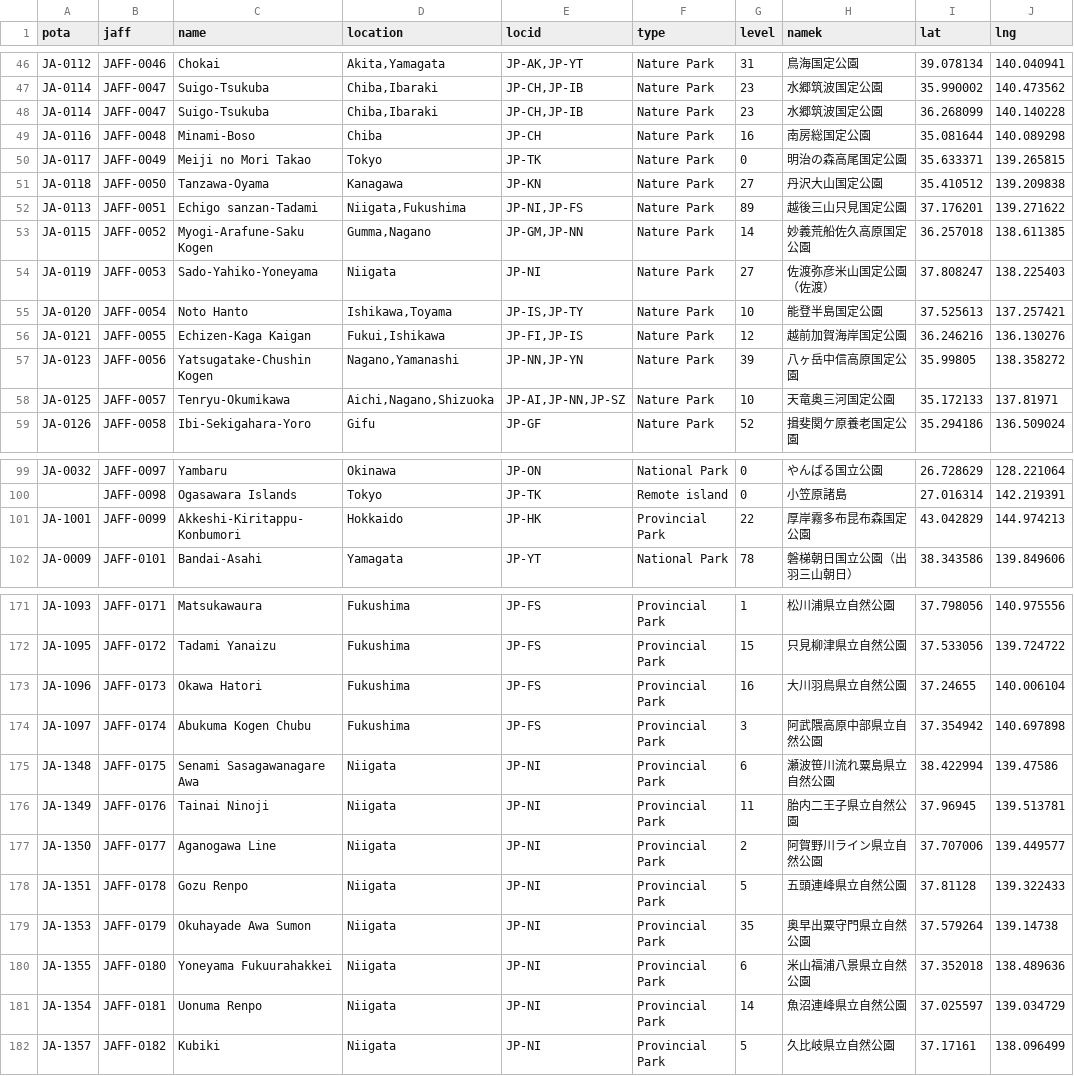
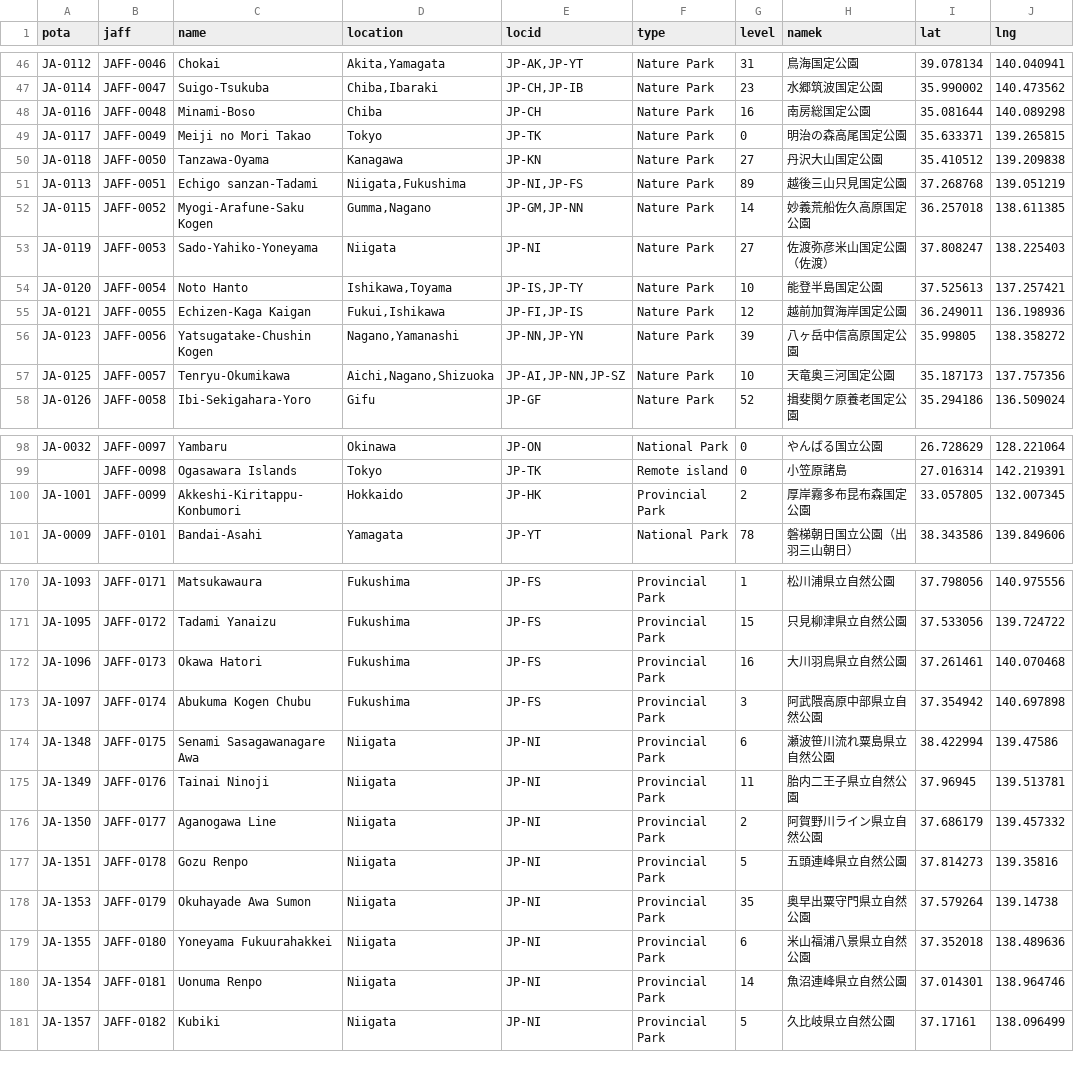
Before and after one commit to jl1nie/MyQTH, a CSV file: JAFFPOTAXref.csv, drawn as a sheet; only a part is shown, gaps mark what is left out; the diff covers the shown part only.

```diff
--- a/JAFFPOTAXref.csv
+++ b/JAFFPOTAXref.csv
@@ -47,3 +47,2 @@ JA-0112,JAFF-0046,Chokai,"Akita,Yamagata","JP-AK,JP-YT",Nature Park,31,鳥海国
 JA-0114,JAFF-0047,Suigo-Tsukuba,"Chiba,Ibaraki","JP-CH,JP-IB",Nature Park,23,水郷筑波国定公園,35.990002,140.473562
-JA-0114,JAFF-0047,Suigo-Tsukuba,"Chiba,Ibaraki","JP-CH,JP-IB",Nature Park,23,水郷筑波国定公園,36.268099,140.140228
 JA-0116,JAFF-0048,Minami-Boso,Chiba,JP-CH,Nature Park,16,南房総国定公園,35.081644,140.089298
@@ -51,3 +50,3 @@ JA-0117,JAFF-0049,Meiji no Mori Takao,Tokyo,JP-TK,Nature Park,0,明治の森高
 JA-0118,JAFF-0050,Tanzawa-Oyama,Kanagawa,JP-KN,Nature Park,27,丹沢大山国定公園,35.410512,139.209838
-JA-0113,JAFF-0051,Echigo sanzan-Tadami,"Niigata,Fukushima","JP-NI,JP-FS",Nature Park,89,越後三山只見国定公園,37.176201,139.271622
+JA-0113,JAFF-0051,Echigo sanzan-Tadami,"Niigata,Fukushima","JP-NI,JP-FS",Nature Park,89,越後三山只見国定公園,37.268768,139.051219
 JA-0115,JAFF-0052,Myogi-Arafune-Saku Kogen,"Gumma,Nagano","JP-GM,JP-NN",Nature Park,14,妙義荒船佐久高原国定公園,36.257018,138.611385
@@ -55,5 +54,5 @@ JA-0119,JAFF-0053,Sado-Yahiko-Yoneyama,Niigata,JP-NI,Nature Park,27,佐渡弥彦
 JA-0120,JAFF-0054,Noto Hanto,"Ishikawa,Toyama","JP-IS,JP-TY",Nature Park,10,能登半島国定公園,37.525613,137.257421
-JA-0121,JAFF-0055,Echizen-Kaga Kaigan,"Fukui,Ishikawa","JP-FI,JP-IS",Nature Park,12,越前加賀海岸国定公園,36.246216,136.130276
+JA-0121,JAFF-0055,Echizen-Kaga Kaigan,"Fukui,Ishikawa","JP-FI,JP-IS",Nature Park,12,越前加賀海岸国定公園,36.249011,136.198936
 JA-0123,JAFF-0056,Yatsugatake-Chushin Kogen,"Nagano,Yamanashi","JP-NN,JP-YN",Nature Park,39,八ヶ岳中信高原国定公園,35.99805,138.358272
-JA-0125,JAFF-0057,Tenryu-Okumikawa,"Aichi,Nagano,Shizuoka","JP-AI,JP-NN,JP-SZ",Nature Park,10,天竜奥三河国定公園,35.172133,137.81971
+JA-0125,JAFF-0057,Tenryu-Okumikawa,"Aichi,Nagano,Shizuoka","JP-AI,JP-NN,JP-SZ",Nature Park,10,天竜奥三河国定公園,35.187173,137.757356
 JA-0126,JAFF-0058,Ibi-Sekigahara-Yoro,Gifu,JP-GF,Nature Park,52,揖斐関ケ原養老国定公園,35.294186,136.509024
@@ -100,3 +99,3 @@ JA-0032,JAFF-0097,Yambaru,Okinawa,JP-ON,National Park,0,やんばる国立公園
 ,JAFF-0098,Ogasawara Islands,Tokyo,JP-TK,Remote island,0,小笠原諸島,27.016314,142.219391
-JA-1001,JAFF-0099,Akkeshi-Kiritappu-Konbumori,Hokkaido,JP-HK,Provincial Park,22,厚岸霧多布昆布森国定公園,43.042829,144.974213
+JA-1001,JAFF-0099,Akkeshi-Kiritappu-Konbumori,Hokkaido,JP-HK,Provincial Park,2,厚岸霧多布昆布森国定公園,33.057805,132.007345
 JA-0009,JAFF-0101,Bandai-Asahi,Yamagata,JP-YT,National Park,78,磐梯朝日国立公園（出羽三山朝日）,38.343586,139.849606
@@ -172,3 +171,3 @@ JA-1093,JAFF-0171,Matsukawaura,Fukushima,JP-FS,Provincial Park,1,松川浦県立
 JA-1095,JAFF-0172,Tadami Yanaizu,Fukushima,JP-FS,Provincial Park,15,只見柳津県立自然公園,37.533056,139.724722
-JA-1096,JAFF-0173,Okawa Hatori,Fukushima,JP-FS,Provincial Park,16,大川羽鳥県立自然公園,37.24655,140.006104
+JA-1096,JAFF-0173,Okawa Hatori,Fukushima,JP-FS,Provincial Park,16,大川羽鳥県立自然公園,37.261461,140.070468
 JA-1097,JAFF-0174,Abukuma Kogen Chubu,Fukushima,JP-FS,Provincial Park,3,阿武隈高原中部県立自然公園,37.354942,140.697898
@@ -176,7 +175,7 @@ JA-1348,JAFF-0175,Senami Sasagawanagare Awa,Niigata,JP-NI,Provincial Park,6,瀬
 JA-1349,JAFF-0176,Tainai Ninoji,Niigata,JP-NI,Provincial Park,11,胎内二王子県立自然公園,37.96945,139.513781
-JA-1350,JAFF-0177,Aganogawa Line,Niigata,JP-NI,Provincial Park,2,阿賀野川ライン県立自然公園,37.707006,139.449577
-JA-1351,JAFF-0178,Gozu Renpo,Niigata,JP-NI,Provincial Park,5,五頭連峰県立自然公園,37.81128,139.322433
+JA-1350,JAFF-0177,Aganogawa Line,Niigata,JP-NI,Provincial Park,2,阿賀野川ライン県立自然公園,37.686179,139.457332
+JA-1351,JAFF-0178,Gozu Renpo,Niigata,JP-NI,Provincial Park,5,五頭連峰県立自然公園,37.814273,139.35816
 JA-1353,JAFF-0179,Okuhayade Awa Sumon,Niigata,JP-NI,Provincial Park,35,奥早出粟守門県立自然公園,37.579264,139.14738
 JA-1355,JAFF-0180,Yoneyama Fukuurahakkei,Niigata,JP-NI,Provincial Park,6,米山福浦八景県立自然公園,37.352018,138.489636
-JA-1354,JAFF-0181,Uonuma Renpo,Niigata,JP-NI,Provincial Park,14,魚沼連峰県立自然公園,37.025597,139.034729
+JA-1354,JAFF-0181,Uonuma Renpo,Niigata,JP-NI,Provincial Park,14,魚沼連峰県立自然公園,37.014301,138.964746
 JA-1357,JAFF-0182,Kubiki,Niigata,JP-NI,Provincial Park,5,久比岐県立自然公園,37.17161,138.096499
```
Also changed, not shown: 66 edited cells elsewhere in this file, 3 other files.
